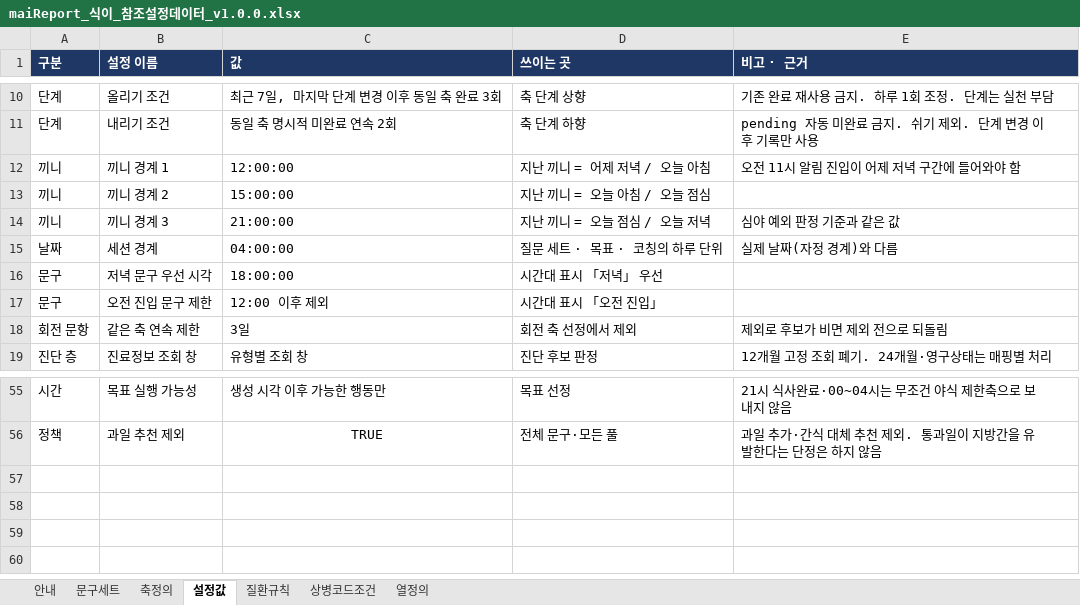
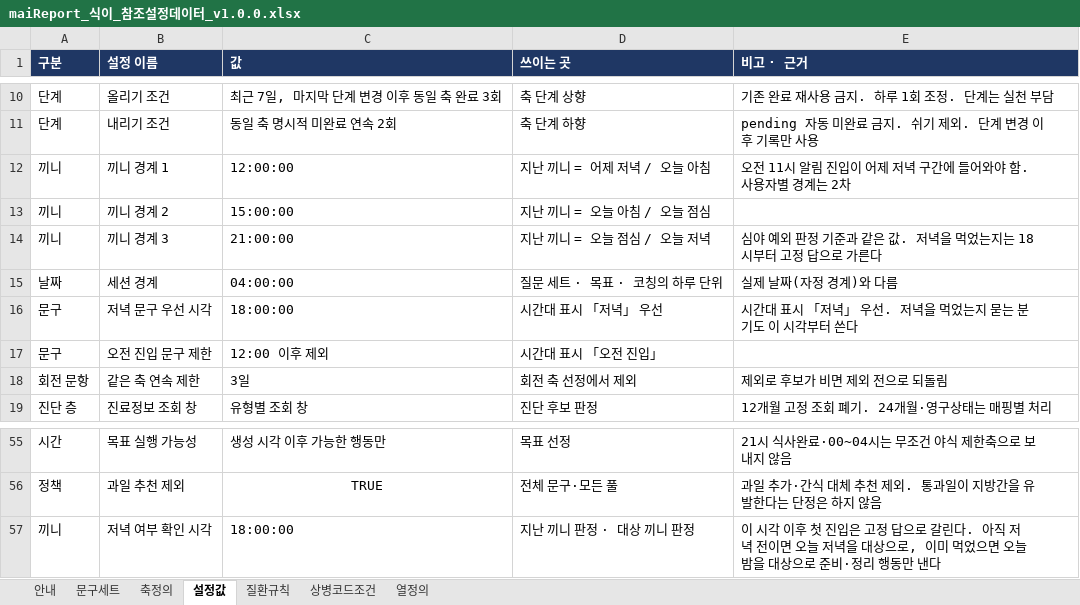
Before and after one commit to srleeinkorea/Project_maiReport, an Excel workbook: outputs/mai-report-policy/maiReport_식이_참조설정데이터_v1.0.0.xlsx, sheet 설정값, drawn as a sheet; only a part is shown, gaps mark what is left out; values as stored, in another font and other column widths than the file's, no borders; the diff names each change by its address in the sheet, - before the commit and + after, or states it on an @@ line.

```diff
--- a/outputs/mai-report-policy/maiReport_식이_참조설정데이터_v1.0.0.xlsx (sheet 설정값)
+++ b/outputs/mai-report-policy/maiReport_식이_참조설정데이터_v1.0.0.xlsx (sheet 설정값)
-E12 (비고 · 근거): 오전 11시 알림 진입이 어제 저녁 구간에 들어와야 함
+E12 (비고 · 근거): 오전 11시 알림 진입이 어제 저녁 구간에 들어와야 함. 사용자별 경계는 2차
-E14 (비고 · 근거): 심야 예외 판정 기준과 같은 값
+E14 (비고 · 근거): 심야 예외 판정 기준과 같은 값. 저녁을 먹었는지는 18시부터 고정 답으로 가른다
-E16 (비고 · 근거): (empty)
+E16 (비고 · 근거): 시간대 표시 「저녁」 우선. 저녁을 먹었는지 묻는 분기도 이 시각부터 쓴다
+row 57: 끼니 | 저녁 여부 확인 시각 | 18:00:00 | 지난 끼니 판정 · 대상 끼니 판정 | 이 시각 이후 첫 진입은 고정 답으로 갈린다. 아직 저녁 전이면 오늘 저녁을 대상으로, 이미 먹었으면 오늘 밤을 대상으로 준비·정리 행동만 낸다
```
Also changed, not shown: sheet 상병코드조건, sheet 질환규칙, sheet 안내, 4 other files.
